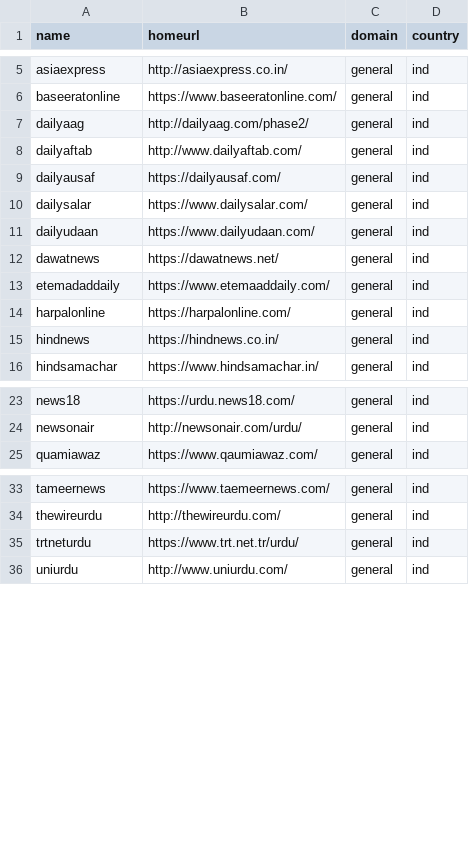
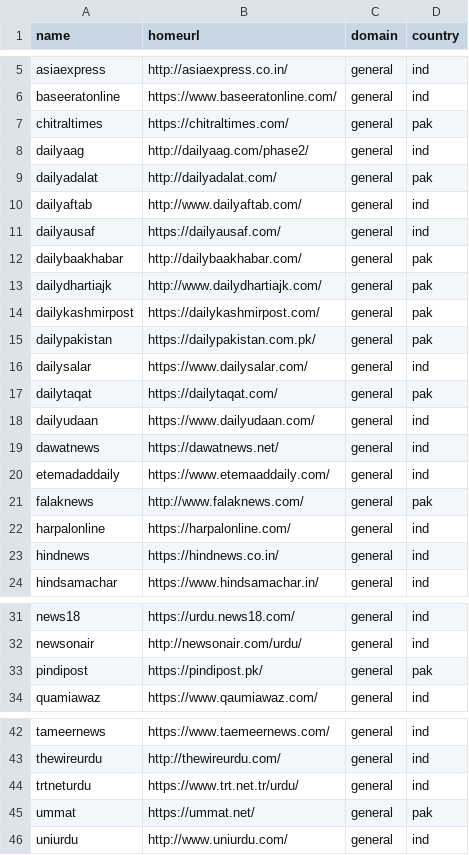
Before and after one commit to divkakwani/awesome-newspapers, a CSV file: newspapers/ur.csv, drawn as a sheet; only a part is shown, gaps mark what is left out.

```diff
--- a/newspapers/ur.csv
+++ b/newspapers/ur.csv
@@ -6,6 +6,13 @@ asiaexpress,http://asiaexpress.co.in/,general,ind
 baseeratonline,https://www.baseeratonline.com/,general,ind
+chitraltimes,https://chitraltimes.com/,general,pak
 dailyaag,http://dailyaag.com/phase2/,general,ind
+dailyadalat,http://dailyadalat.com/,general,pak
 dailyaftab,http://www.dailyaftab.com/,general,ind
 dailyausaf,https://dailyausaf.com/,general,ind
+dailybaakhabar,http://dailybaakhabar.com/,general,pak
+dailydhartiajk,http://www.dailydhartiajk.com/,general,pak
+dailykashmirpost,https://dailykashmirpost.com/,general,pak
+dailypakistan,https://dailypakistan.com.pk/,general,pak
 dailysalar,https://www.dailysalar.com/,general,ind
+dailytaqat,https://dailytaqat.com/,general,pak
 dailyudaan,https://www.dailyudaan.com/,general,ind
@@ -13,2 +20,3 @@ dawatnews,https://dawatnews.net/,general,ind
 etemadaddaily,https://www.etemaaddaily.com/,general,ind
+falaknews,http://www.falaknews.com/,general,pak
 harpalonline,https://harpalonline.com/,general,ind
@@ -24,2 +32,3 @@ news18,https://urdu.news18.com/,general,ind
 newsonair,http://newsonair.com/urdu/,general,ind
+pindipost,https://pindipost.pk/,general,pak
 quamiawaz,https://www.qaumiawaz.com/,general,ind
@@ -35,2 +44,3 @@ thewireurdu,http://thewireurdu.com/,general,ind
 trtneturdu,https://www.trt.net.tr/urdu/,general,ind
+ummat,https://ummat.net/,general,pak
 uniurdu,http://www.uniurdu.com/,general,ind
```
Also changed, not shown: 15 other files.
